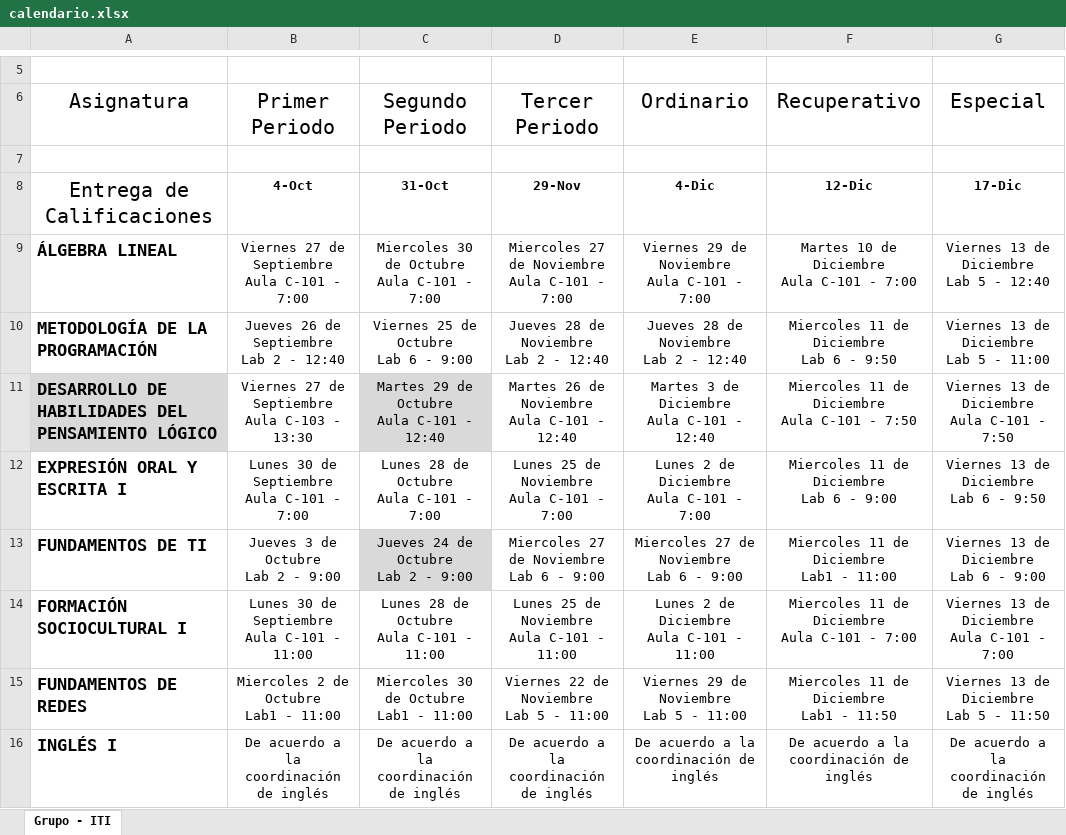
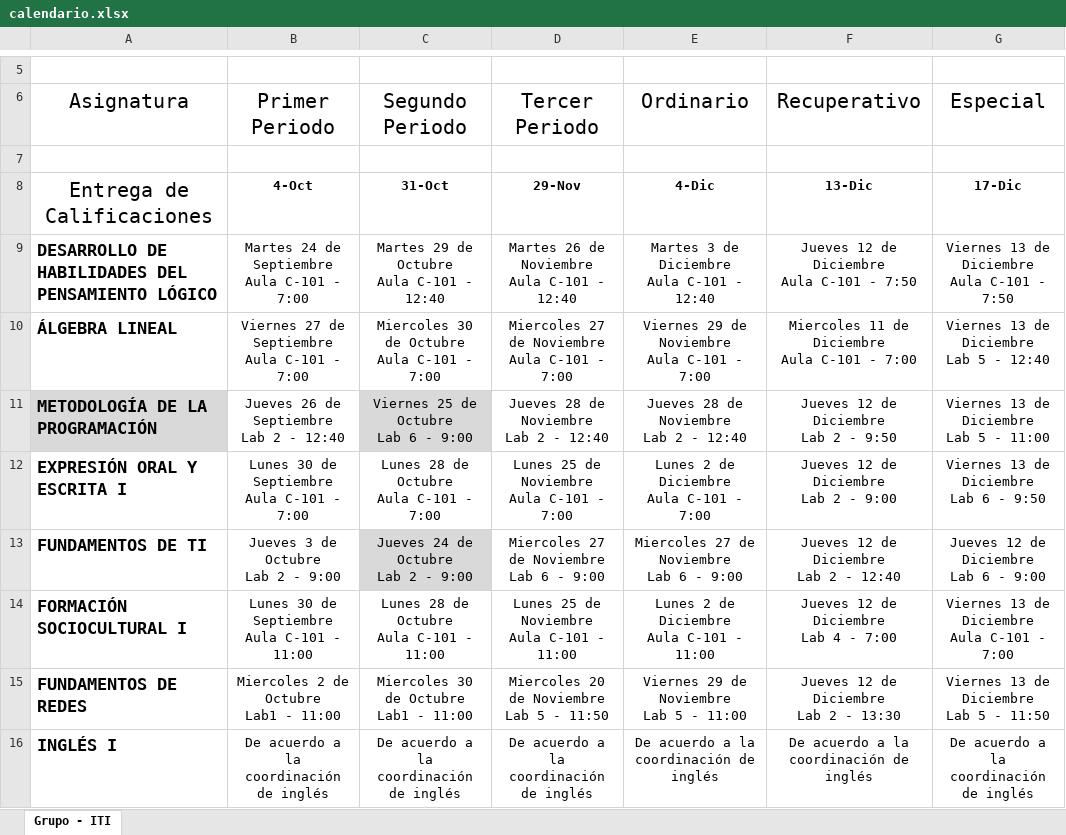
Before and after one commit to JosephAlonzo/Proyecto-Python, an Excel workbook: calendario.xlsx, sheet Grupo - ITI, drawn as a sheet; only a part is shown, gaps mark what is left out; values as stored, in another font and other column widths than the file's, no borders; charts and pictures and table styles not drawn; removed rows and columns are numbered as before the commit, all else as after; ↵ is a line break in a cell; the diff names each change by its address in the sheet, - before the commit and + after, or states it on an @@ line.

```diff
--- a/calendario.xlsx (sheet Grupo - ITI)
+++ b/calendario.xlsx (sheet Grupo - ITI)
-F8 (Recuperativo): 12-Dic
+F8 (Recuperativo): 13-Dic
+row 9: DESARROLLO DE HABILIDADES DEL PENSAMIENTO LÓGICO | Martes 24 de Septiembre ↵ Aula C-101 - 7:00 | Martes 29 de Octubre ↵ Aula C-101 - 12:40 | Martes 26 de Noviembre ↵ Aula C-101 - 12:40 | Martes 3 de Diciembre ↵ Aula C-101 - 12:40 | Jueves 12 de Diciembre ↵ Aula C-101 - 7:50 | Viernes 13 de Diciembre ↵ Aula C-101 - 7:50
-F10 (Recuperativo): Martes 10 de Diciembre ↵ Aula C-101 - 7:00
+F10 (Recuperativo): Miercoles 11 de Diciembre ↵ Aula C-101 - 7:00
-A11 fill: none
+A11 fill: #D9D9D9
-C11 fill: none
+C11 fill: #D9D9D9
-F11 (Recuperativo): Miercoles 11 de Diciembre ↵ Lab 6 - 9:50
+F11 (Recuperativo): Jueves 12 de Diciembre ↵ Lab 2 - 9:50
-row 11: DESARROLLO DE HABILIDADES DEL PENSAMIENTO LÓGICO | Viernes 27 de Septiembre ↵ Aula C-103 - 13:30 | Martes 29 de Octubre ↵ Aula C-101 - 12:40 | Martes 26 de Noviembre ↵ Aula C-101 - 12:40 | Martes 3 de Diciembre ↵ Aula C-101 - 12:40 | Miercoles 11 de Diciembre ↵ Aula C-101 - 7:50 | Viernes 13 de Diciembre ↵ Aula C-101 - 7:50
-F12 (Recuperativo): Miercoles 11 de Diciembre ↵ Lab 6 - 9:00
+F12 (Recuperativo): Jueves 12 de Diciembre ↵ Lab 2 - 9:00
-F13 (Recuperativo): Miercoles 11 de Diciembre ↵ Lab1 - 11:00
+F13 (Recuperativo): Jueves 12 de Diciembre ↵ Lab 2 - 12:40
-G13 (Especial): Viernes 13 de Diciembre ↵ Lab 6 - 9:00
+G13 (Especial): Jueves 12 de Diciembre ↵ Lab 6 - 9:00
-F14 (Recuperativo): Miercoles 11 de Diciembre ↵ Aula C-101 - 7:00
+F14 (Recuperativo): Jueves 12 de Diciembre ↵ Lab 4 - 7:00
-D15 (Tercer Periodo): Viernes 22 de Noviembre ↵ Lab 5 - 11:00
+D15 (Tercer Periodo): Miercoles 20 de Noviembre ↵ Lab 5 - 11:50
-F15 (Recuperativo): Miercoles 11 de Diciembre ↵ Lab1 - 11:50
+F15 (Recuperativo): Jueves 12 de Diciembre ↵ Lab 2 - 13:30
```
Also changed, not shown: 1 other file.
